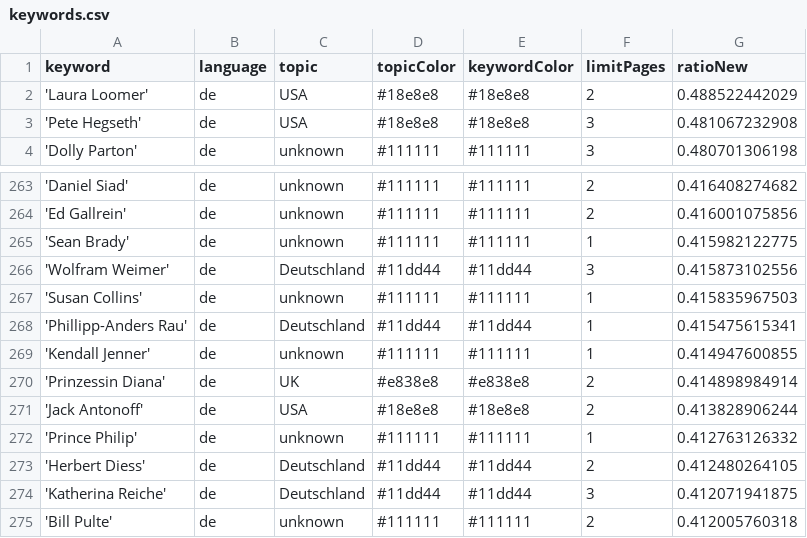
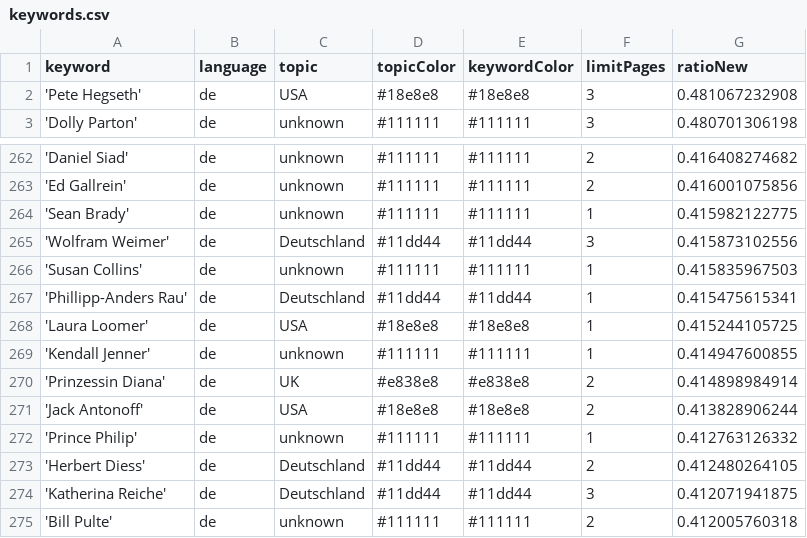
Before and after one commit to JoPhi24-news/leuteFluesterer, a CSV file: keywords.csv, drawn as a sheet; only a part is shown, gaps mark what is left out; removed rows and columns are numbered as before the commit, all else as after; the diff names each change by its address in the sheet, - before the commit and + after, or states it on an @@ line.

Commit message:
Commit from GitHub Actions (harvest:0.0)

```diff
--- a/keywords.csv
+++ b/keywords.csv
-row 2: 'Laura Loomer' | de | USA | #18e8e8 | #18e8e8 | 2 | 0.488522442029
+row 268: 'Laura Loomer' | de | USA | #18e8e8 | #18e8e8 | 1 | 0.415244105725
```
